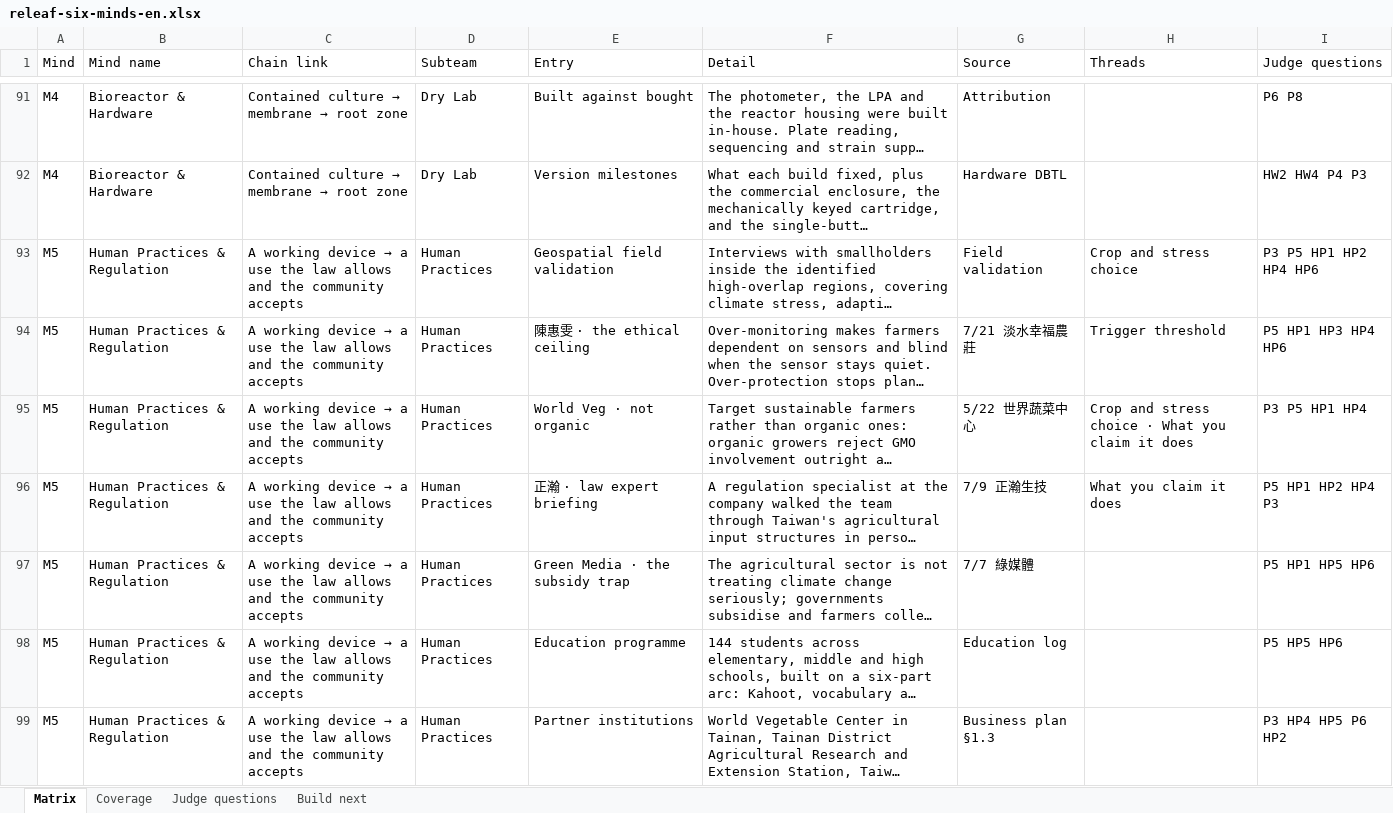
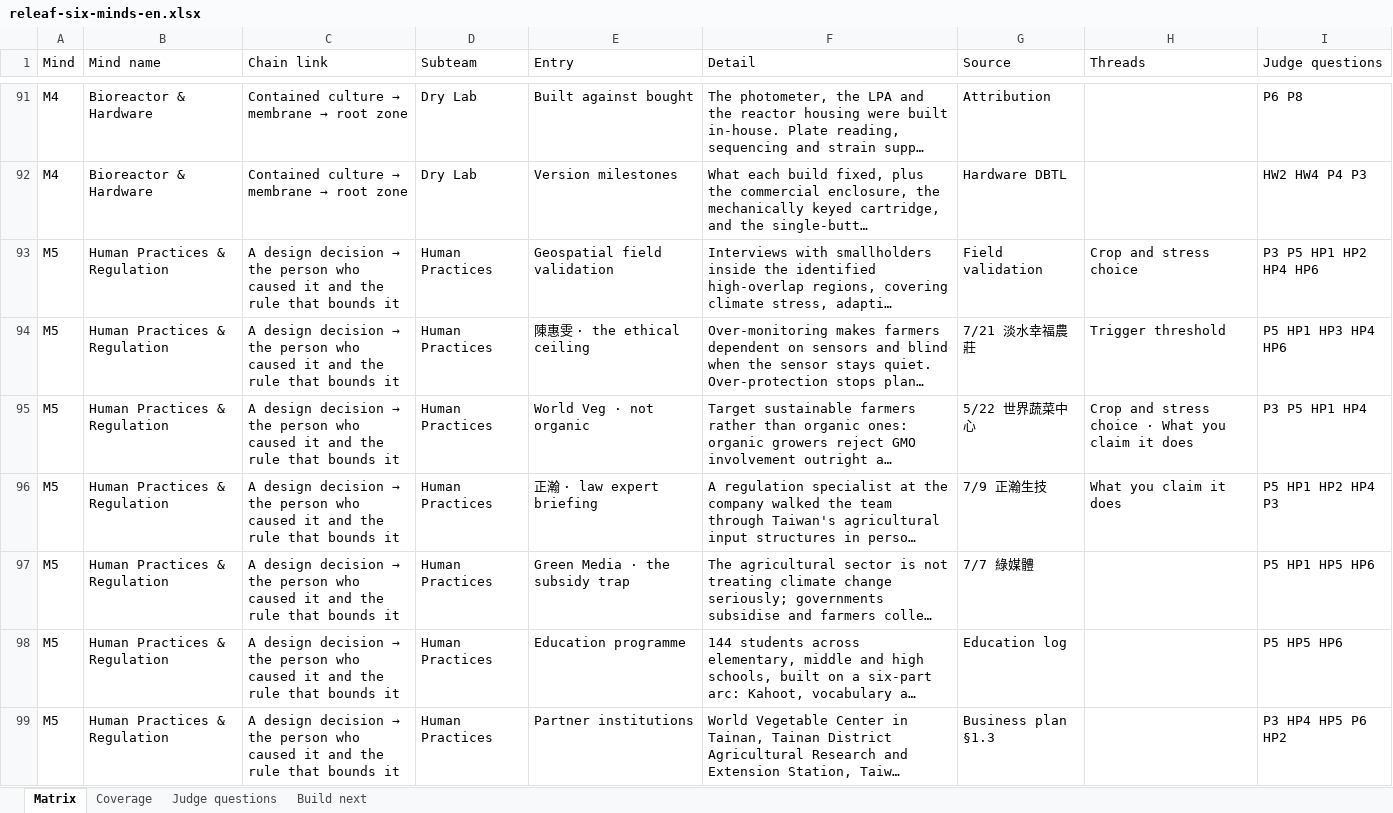
Before and after one commit to Timmy97-TW/judging-session-prep, an Excel workbook: releaf-six-minds-en.xlsx, sheet Matrix, drawn as a sheet; only a part is shown, gaps mark what is left out; long unchanged cells end in …; values as stored, in another font and other column widths than the file's, no borders; the diff covers the shown part only; the diff names each change by its address in the sheet, - before the commit and + after, or states it on an @@ line.

```diff
--- a/releaf-six-minds-en.xlsx (sheet Matrix)
+++ b/releaf-six-minds-en.xlsx (sheet Matrix)
@@ C93:C99 (Chain link): A working device → a use the law allows and the community accepts → A design decision → the person who caused it and the rule that bounds it @@
```
Also changed, not shown: 10 added rows and 87 edited cells elsewhere in this sheet, sheet Judge questions, sheet Coverage, releaf-six-minds-zh.xlsx, 2 other files.
